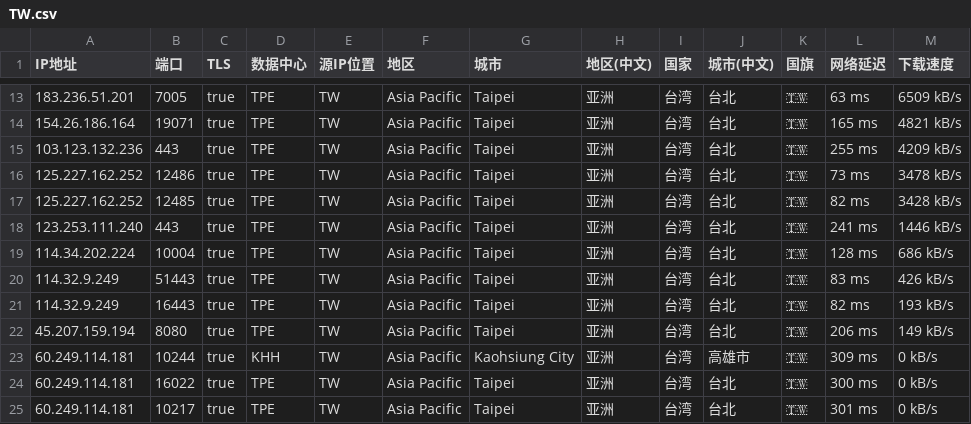
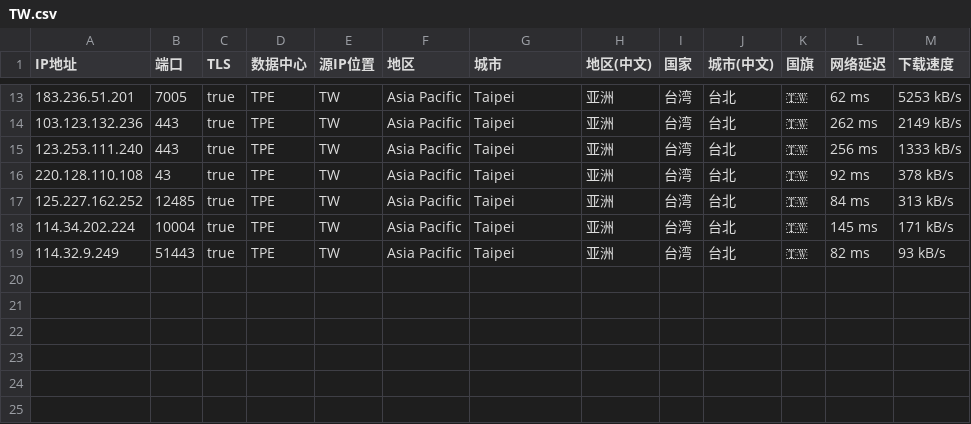
Before and after one commit to zhenjiaoer/Worker, a CSV file: TW.csv, drawn as a sheet; only a part is shown, gaps mark what is left out; the diff covers the shown part only.

```diff
--- a/TW.csv
+++ b/TW.csv
@@ -13,13 +13,7 @@ IP地址,端口,TLS,数据中心,源IP位置,地区,城市,地区(中文),国家
-183.236.51.201,7005,true,TPE,TW,Asia Pacific,Taipei,亚洲,台湾,台北,🇹🇼,63 ms,6509 kB/s
-154.26.186.164,19071,true,TPE,TW,Asia Pacific,Taipei,亚洲,台湾,台北,🇹🇼,165 ms,4821 kB/s
-103.123.132.236,443,true,TPE,TW,Asia Pacific,Taipei,亚洲,台湾,台北,🇹🇼,255 ms,4209 kB/s
-125.227.162.252,12486,true,TPE,TW,Asia Pacific,Taipei,亚洲,台湾,台北,🇹🇼,73 ms,3478 kB/s
-125.227.162.252,12485,true,TPE,TW,Asia Pacific,Taipei,亚洲,台湾,台北,🇹🇼,82 ms,3428 kB/s
-123.253.111.240,443,true,TPE,TW,Asia Pacific,Taipei,亚洲,台湾,台北,🇹🇼,241 ms,1446 kB/s
-114.34.202.224,10004,true,TPE,TW,Asia Pacific,Taipei,亚洲,台湾,台北,🇹🇼,128 ms,686 kB/s
-114.32.9.249,51443,true,TPE,TW,Asia Pacific,Taipei,亚洲,台湾,台北,🇹🇼,83 ms,426 kB/s
-114.32.9.249,16443,true,TPE,TW,Asia Pacific,Taipei,亚洲,台湾,台北,🇹🇼,82 ms,193 kB/s
-45.207.159.194,8080,true,TPE,TW,Asia Pacific,Taipei,亚洲,台湾,台北,🇹🇼,206 ms,149 kB/s
-60.249.114.181,10244,true,KHH,TW,Asia Pacific,Kaohsiung City,亚洲,台湾,高雄市,🇹🇼,309 ms,0 kB/s
-60.249.114.181,16022,true,TPE,TW,Asia Pacific,Taipei,亚洲,台湾,台北,🇹🇼,300 ms,0 kB/s
-60.249.114.181,10217,true,TPE,TW,Asia Pacific,Taipei,亚洲,台湾,台北,🇹🇼,301 ms,0 kB/s
+183.236.51.201,7005,true,TPE,TW,Asia Pacific,Taipei,亚洲,台湾,台北,🇹🇼,62 ms,5253 kB/s
+103.123.132.236,443,true,TPE,TW,Asia Pacific,Taipei,亚洲,台湾,台北,🇹🇼,262 ms,2149 kB/s
+123.253.111.240,443,true,TPE,TW,Asia Pacific,Taipei,亚洲,台湾,台北,🇹🇼,256 ms,1333 kB/s
+220.128.110.108,43,true,TPE,TW,Asia Pacific,Taipei,亚洲,台湾,台北,🇹🇼,92 ms,378 kB/s
+125.227.162.252,12485,true,TPE,TW,Asia Pacific,Taipei,亚洲,台湾,台北,🇹🇼,84 ms,313 kB/s
+114.34.202.224,10004,true,TPE,TW,Asia Pacific,Taipei,亚洲,台湾,台北,🇹🇼,145 ms,171 kB/s
+114.32.9.249,51443,true,TPE,TW,Asia Pacific,Taipei,亚洲,台湾,台北,🇹🇼,82 ms,93 kB/s
```
Also changed, not shown: 1 added row, 1 removed row and 30 edited cells elsewhere in this file, HK.csv.
